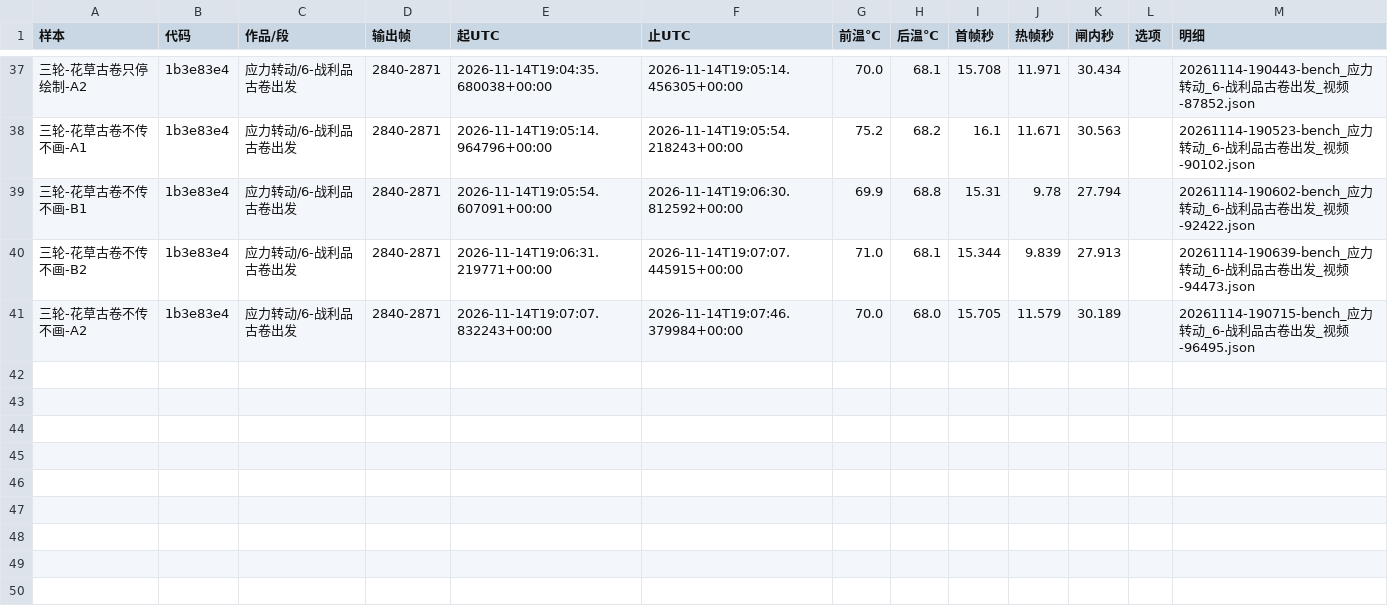
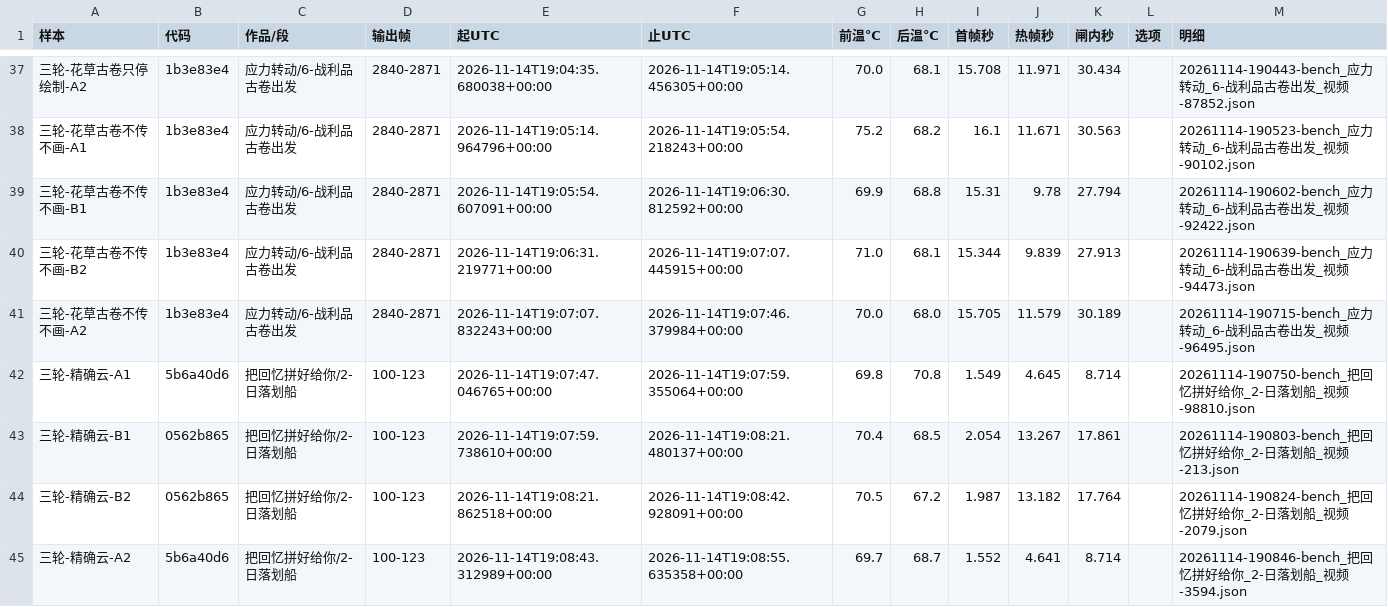
Before and after one commit to particle050811/mc-anim, a TSV file: docs/实测/1114-第三轮.tsv, drawn as a sheet; only a part is shown, gaps mark what is left out; the diff names each change by its address in the sheet, - before the commit and + after, or states it on an @@ line.

```diff
--- a/docs/实测/1114-第三轮.tsv
+++ b/docs/实测/1114-第三轮.tsv
+row 42: 三轮-精确云-A1 | 5b6a40d6 | 把回忆拼好给你/2-日落划船 | 100-123 | 2026-11-14T19:07:47.046765+00:00 | 2026-11-14T19:07:59.355064+00:00 | 69.8 | 70.8 | 1.549 | 4.645 | 8.714 |  | 20261114-190750-bench_把回忆拼好给你_2-日落划船_视频-98810.json
+row 43: 三轮-精确云-B1 | 0562b865 | 把回忆拼好给你/2-日落划船 | 100-123 | 2026-11-14T19:07:59.738610+00:00 | 2026-11-14T19:08:21.480137+00:00 | 70.4 | 68.5 | 2.054 | 13.267 | 17.861 |  | 20261114-190803-bench_把回忆拼好给你_2-日落划船_视频-213.json
+row 44: 三轮-精确云-B2 | 0562b865 | 把回忆拼好给你/2-日落划船 | 100-123 | 2026-11-14T19:08:21.862518+00:00 | 2026-11-14T19:08:42.928091+00:00 | 70.5 | 67.2 | 1.987 | 13.182 | 17.764 |  | 20261114-190824-bench_把回忆拼好给你_2-日落划船_视频-2079.json
+row 45: 三轮-精确云-A2 | 5b6a40d6 | 把回忆拼好给你/2-日落划船 | 100-123 | 2026-11-14T19:08:43.312989+00:00 | 2026-11-14T19:08:55.635358+00:00 | 69.7 | 68.7 | 1.552 | 4.641 | 8.714 |  | 20261114-190846-bench_把回忆拼好给你_2-日落划船_视频-3594.json
```
Also changed, not shown: 1 other file.
